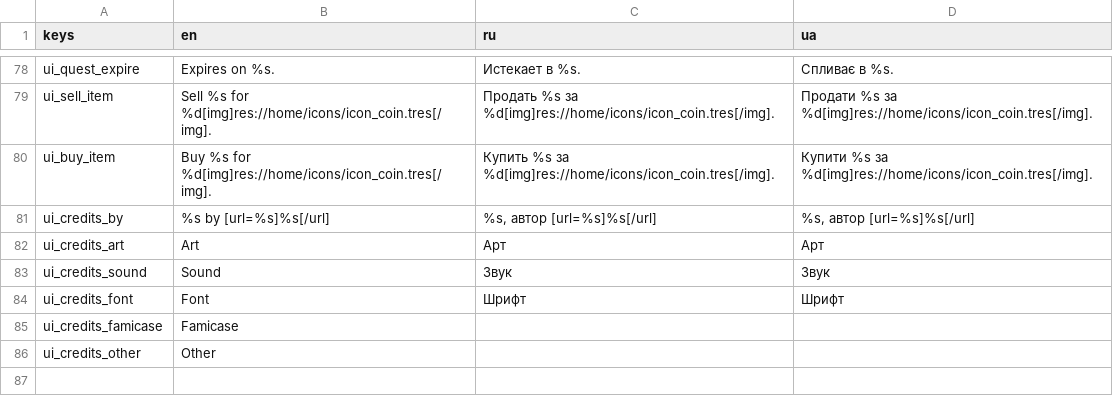
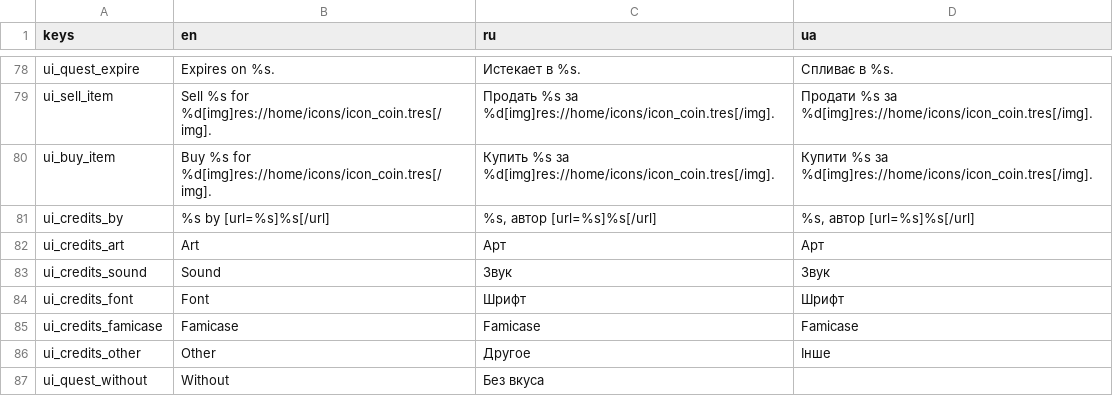
Before and after one commit to dmitriy-shmilo/GBIC23, a CSV file: assets/text/BagelQuest - tr_ui.csv, drawn as a sheet; only a part is shown, gaps mark what is left out.

Commit message:
Missing string. Add the quest difficulty earlier.

```diff
--- a/assets/text/BagelQuest - tr_ui.csv
+++ b/assets/text/BagelQuest - tr_ui.csv
@@ -84,3 +84,4 @@ ui_credits_sound,Sound,Звук,Звук
 ui_credits_font,Font,Шрифт,Шрифт
-ui_credits_famicase,Famicase,,
-ui_credits_other,Other,,
+ui_credits_famicase,Famicase,Famicase,Famicase
+ui_credits_other,Other,Другое,Інше
+ui_quest_without,Without,Без вкуса,
```
Also changed, not shown: 4 other files.
